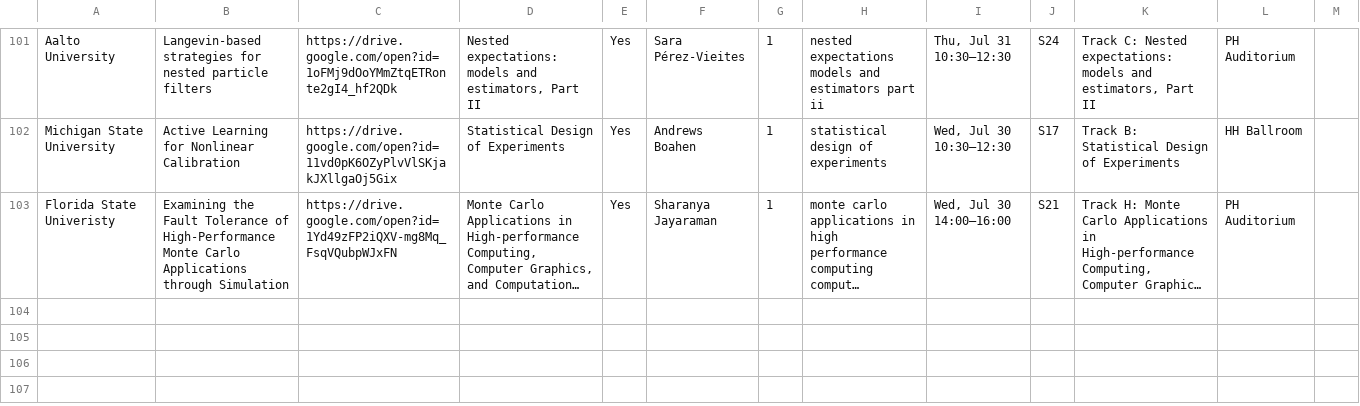
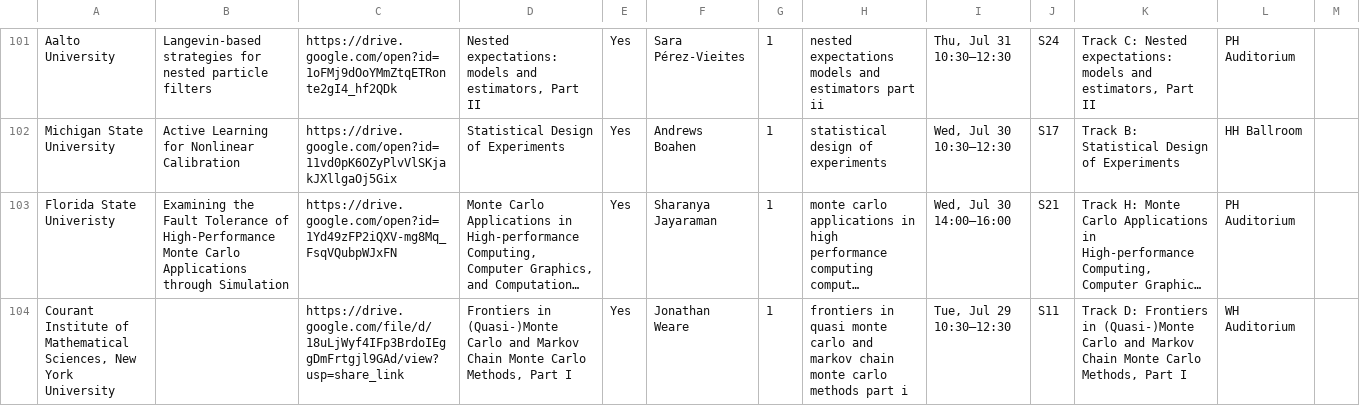
Before and after one commit to fjhickernell/MCM-2025-Program, a CSV file: preprocess/interim/special_session_abstracts_sessionid.csv, drawn as a sheet; only a part is shown, gaps mark what is left out; long unchanged cells end in …; the diff names each change by its address in the sheet, - before the commit and + after, or states it on an @@ line.

Commit message:
Adding Jonathan's talk

```diff
--- a/preprocess/interim/special_session_abstracts_sessionid.csv
+++ b/preprocess/interim/special_session_abstracts_sessionid.csv
+row 104: Courant Institute of Mathematical Sciences, New York University |  | https://drive.google.com/file/d/18uLjWyf4IFp3BrdoIEggDmFrtgjl9GAd/view?usp=share_link | Frontiers in (Quasi-)Monte Carlo and Markov Chain Monte Carlo Methods, Part I | Yes | Jonathan Weare | 1 | frontiers in quasi monte carlo and markov chain monte carlo methods part i | Tue, Jul 29 10:30–12:30 | S11 | Track D: Frontiers in (Quasi-)Monte Carlo and Markov Chain Monte Carlo Methods, Part I | WH Auditorium
```
Also changed, not shown: preprocess/input/special_session_abstracts.csv, preprocess/interim/abstracts_df.csv, 9 other files.
